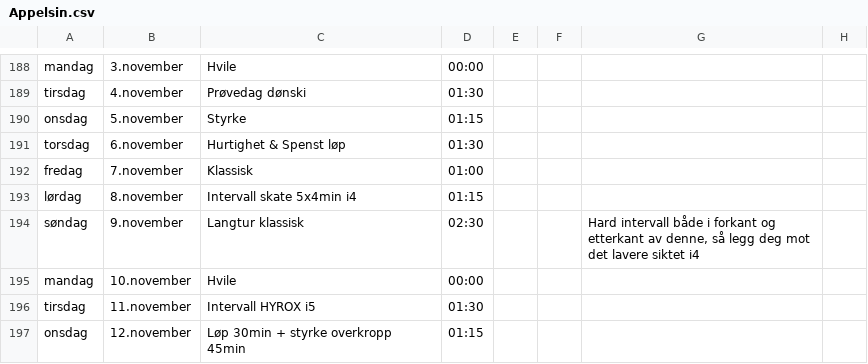
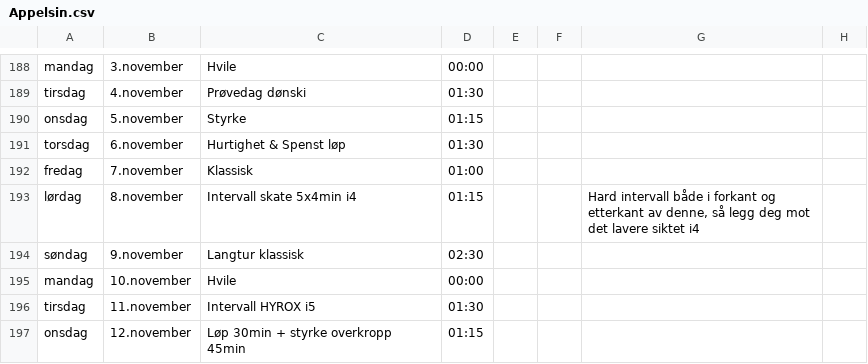
Before and after one commit to Syvbru/treningsplan, a CSV file: static/csv/Appelsin.csv, drawn as a sheet; only a part is shown, gaps mark what is left out; the diff covers the shown part only.

```diff
--- a/static/csv/Appelsin.csv
+++ b/static/csv/Appelsin.csv
@@ -192,4 +192,4 @@ torsdag,6.november,Hurtighet & Spenst løp,01:30,,,,
 fredag,7.november,Klassisk,01:00,,,,
-lørdag,8.november,Intervall skate 5x4min i4,01:15,,,,
-søndag,9.november,Langtur klassisk,02:30,,,"Hard intervall både i forkant og etterkant av denne, så legg deg mot det lavere siktet i4",
+lørdag,8.november,Intervall skate 5x4min i4,01:15,,,"Hard intervall både i forkant og etterkant av denne, så legg deg mot det lavere siktet i4",
+søndag,9.november,Langtur klassisk,02:30,,,,
 mandag,10.november,Hvile,00:00,,,,
```
Also changed, not shown: 18 edited cells elsewhere in this file.
